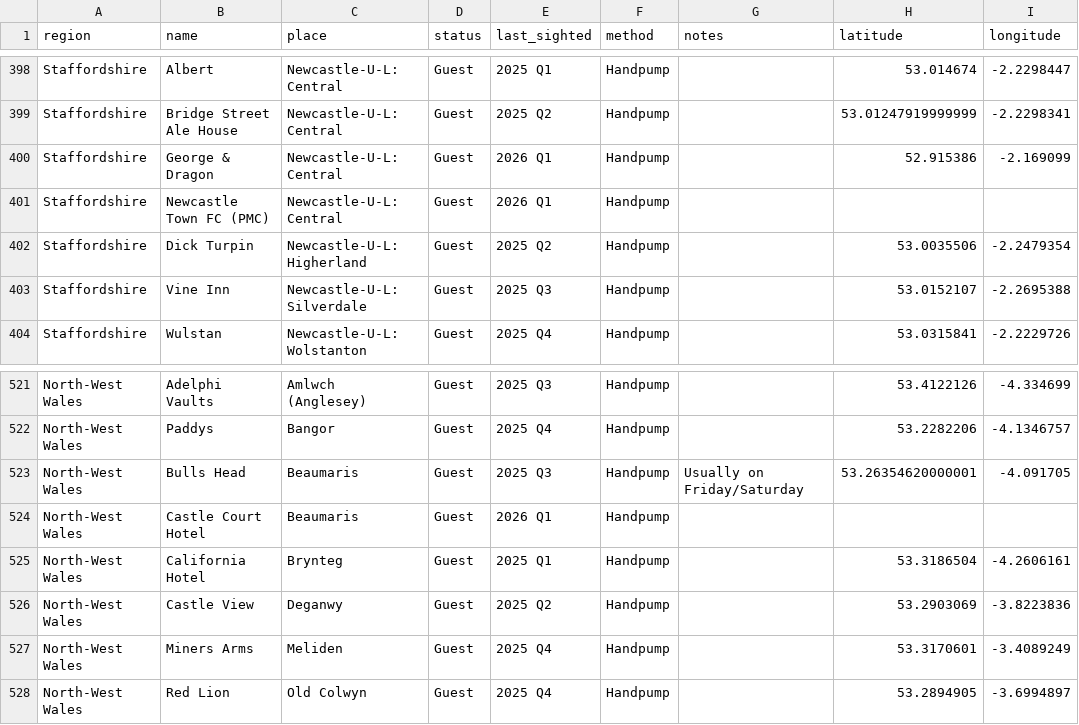
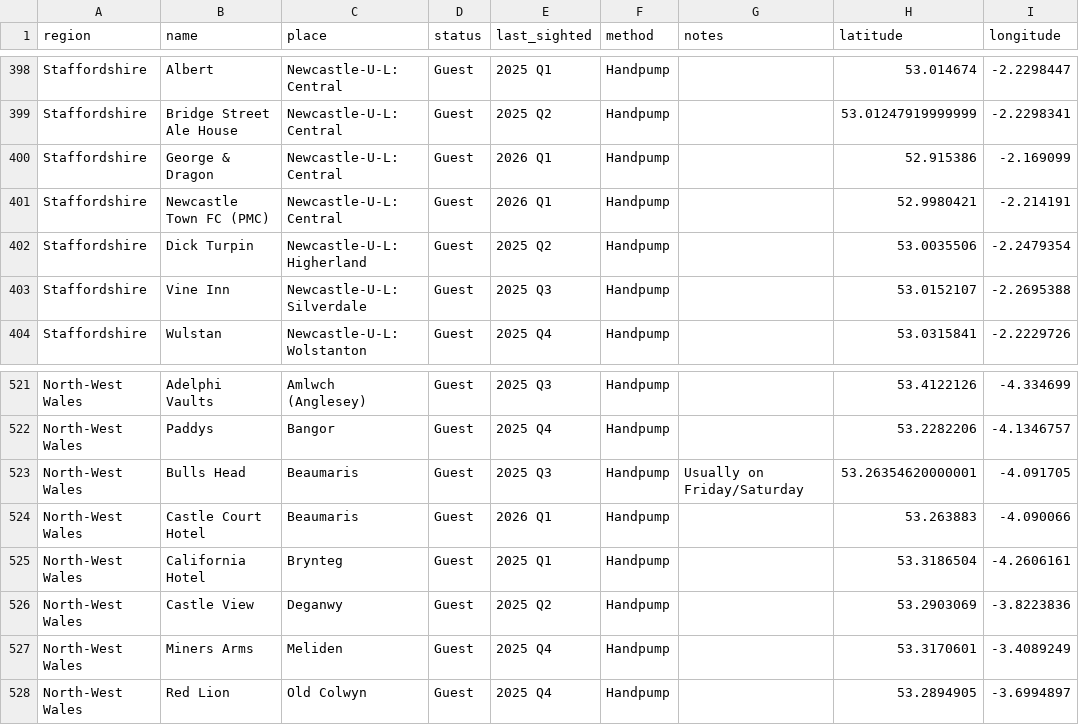
Before and after one commit to fred-cook/Bass-map, a CSV file: pub_locations/guest_locations.csv, drawn as a sheet; only a part is shown, gaps mark what is left out.

Commit message:
adding castle court and newcastle fc

```diff
--- a/pub_locations/guest_locations.csv
+++ b/pub_locations/guest_locations.csv
@@ -401,3 +401,3 @@ Staffordshire,Bridge Street Ale House,Newcastle-U-L: Central,Guest,2025 Q2,Handp
 Staffordshire,George & Dragon,Newcastle-U-L: Central,Guest,2026 Q1,Handpump,,52.915386,-2.169099
-Staffordshire,Newcastle Town FC (PMC),Newcastle-U-L: Central,Guest,2026 Q1,Handpump,,,
+Staffordshire,Newcastle Town FC (PMC),Newcastle-U-L: Central,Guest,2026 Q1,Handpump,,52.9980421,-2.214191
 Staffordshire,Dick Turpin,Newcastle-U-L: Higherland,Guest,2025 Q2,Handpump,,53.0035506,-2.2479354
@@ -524,3 +524,3 @@ North-West Wales,Paddys,Bangor,Guest,2025 Q4,Handpump,,53.2282206,-4.1346757
 North-West Wales,Bulls Head,Beaumaris,Guest,2025 Q3,Handpump,Usually on Friday/Saturday,53.26354620000001,-4.091705
-North-West Wales,Castle Court Hotel,Beaumaris,Guest,2026 Q1,Handpump,,,
+North-West Wales,Castle Court Hotel,Beaumaris,Guest,2026 Q1,Handpump,,53.263883,-4.090066
 North-West Wales,California Hotel,Brynteg,Guest,2025 Q1,Handpump,,53.3186504,-4.2606161
```
